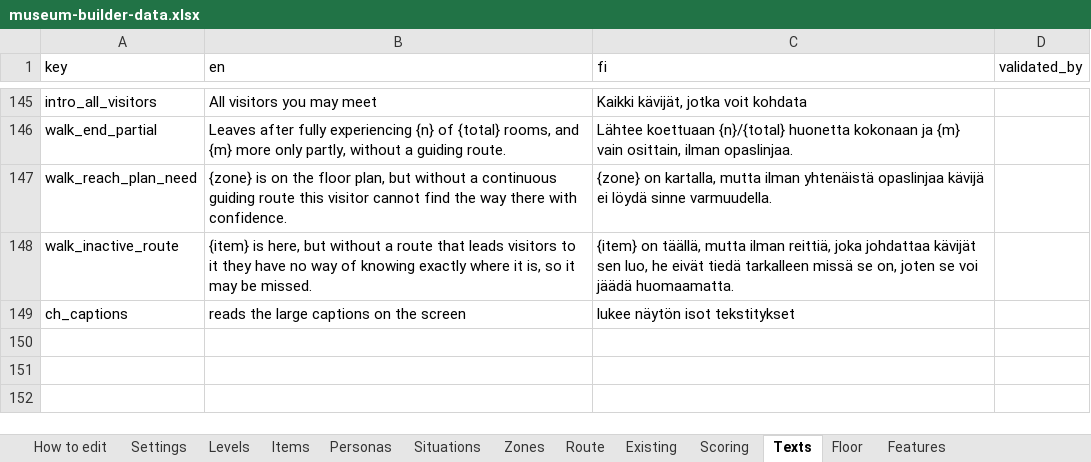
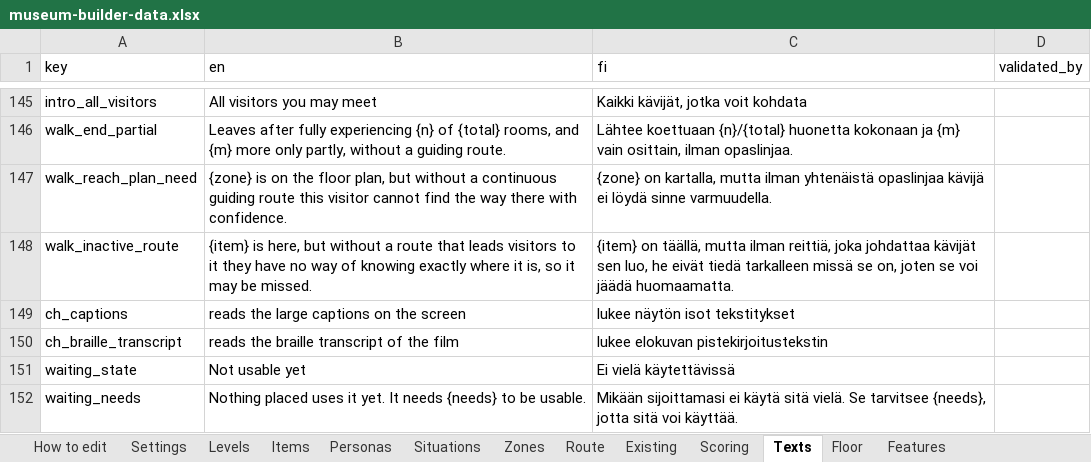
Before and after one commit to valentinasm15/museum-builder, an Excel workbook: src/data/museum-builder-data.xlsx, sheet Texts, drawn as a sheet; only a part is shown, gaps mark what is left out; values as stored, in another font and other column widths than the file's, no borders; the diff names each change by its address in the sheet, - before the commit and + after, or states it on an @@ line.

```diff
--- a/src/data/museum-builder-data.xlsx (sheet Texts)
+++ b/src/data/museum-builder-data.xlsx (sheet Texts)
+row 150: ch_braille_transcript | reads the braille transcript of the film | lukee elokuvan pistekirjoitustekstin
+row 151: waiting_state | Not usable yet | Ei vielä käytettävissä
+row 152: waiting_needs | Nothing placed uses it yet. It needs {needs} to be usable. | Mikään sijoittamasi ei käytä sitä vielä. Se tarvitsee {needs}, jotta sitä voi käyttää.
```
Also changed, not shown: sheet Items, 9 other files.
